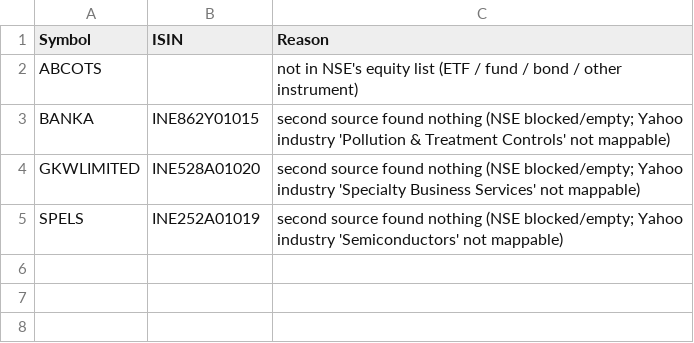
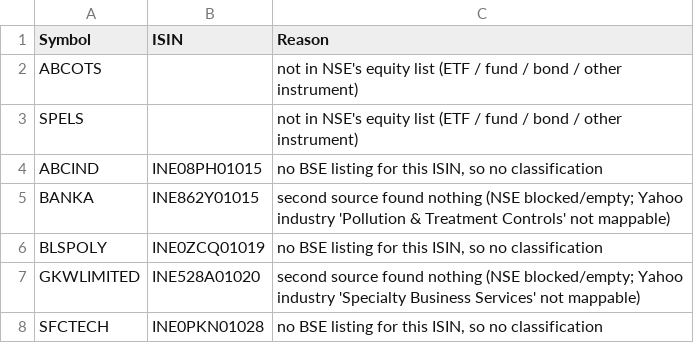
Before and after one commit to VarunNeel/alphatrace, a CSV file: fundamentals/unmatched.csv, drawn as a sheet; removed rows and columns are numbered as before the commit, all else as after; the diff names each change by its address in the sheet, - before the commit and + after, or states it on an @@ line.

```diff
--- a/fundamentals/unmatched.csv
+++ b/fundamentals/unmatched.csv
+row 3: SPELS |  | not in NSE's equity list (ETF / fund / bond / other instrument)
+row 4: ABCIND | INE08PH01015 | no BSE listing for this ISIN, so no classification
+row 6: BLSPOLY | INE0ZCQ01019 | no BSE listing for this ISIN, so no classification
-row 5: SPELS | INE252A01019 | second source found nothing (NSE blocked/empty; Yahoo industry 'Semiconductors' not mappable)
+row 8: SFCTECH | INE0PKN01028 | no BSE listing for this ISIN, so no classification
```
Also changed, not shown: fundamentals/STOCKS_FLOAT.csv, fundamentals/nse_classification.csv, 4 other files.
